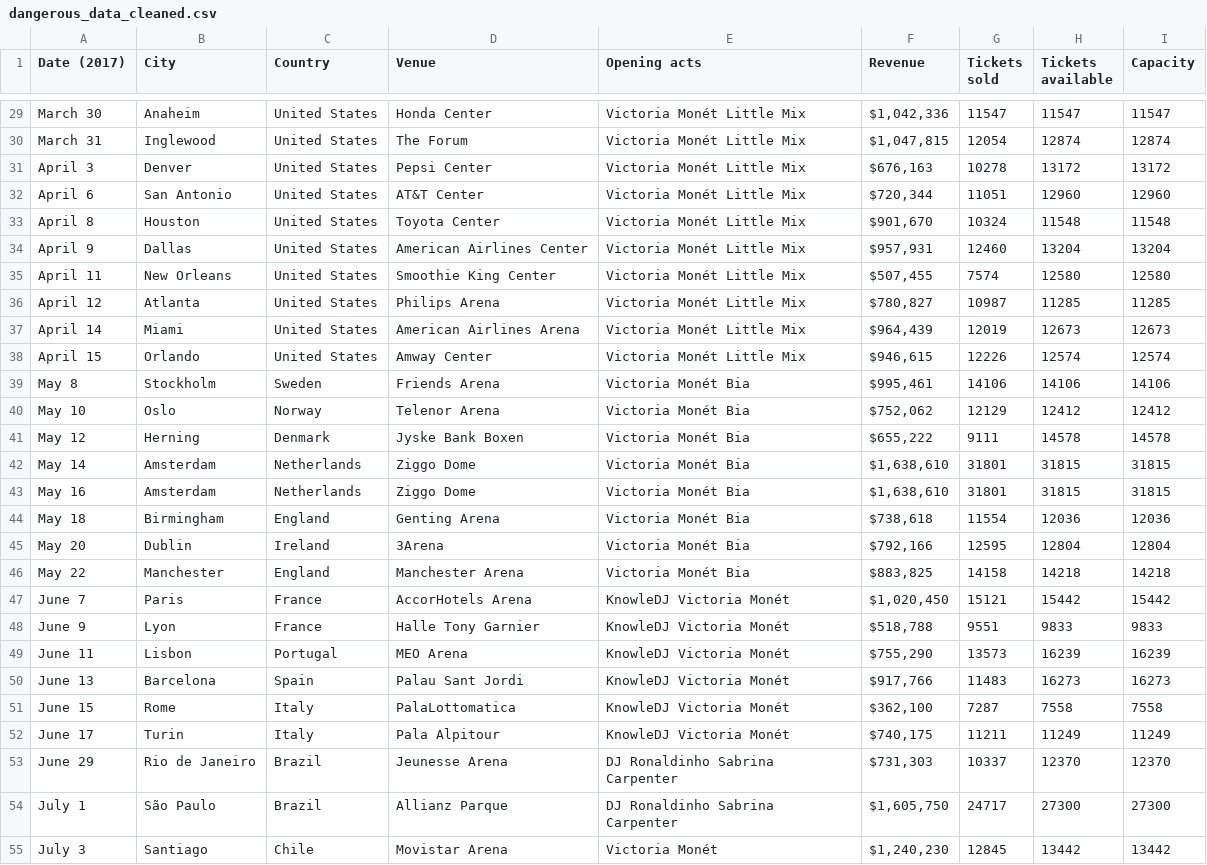
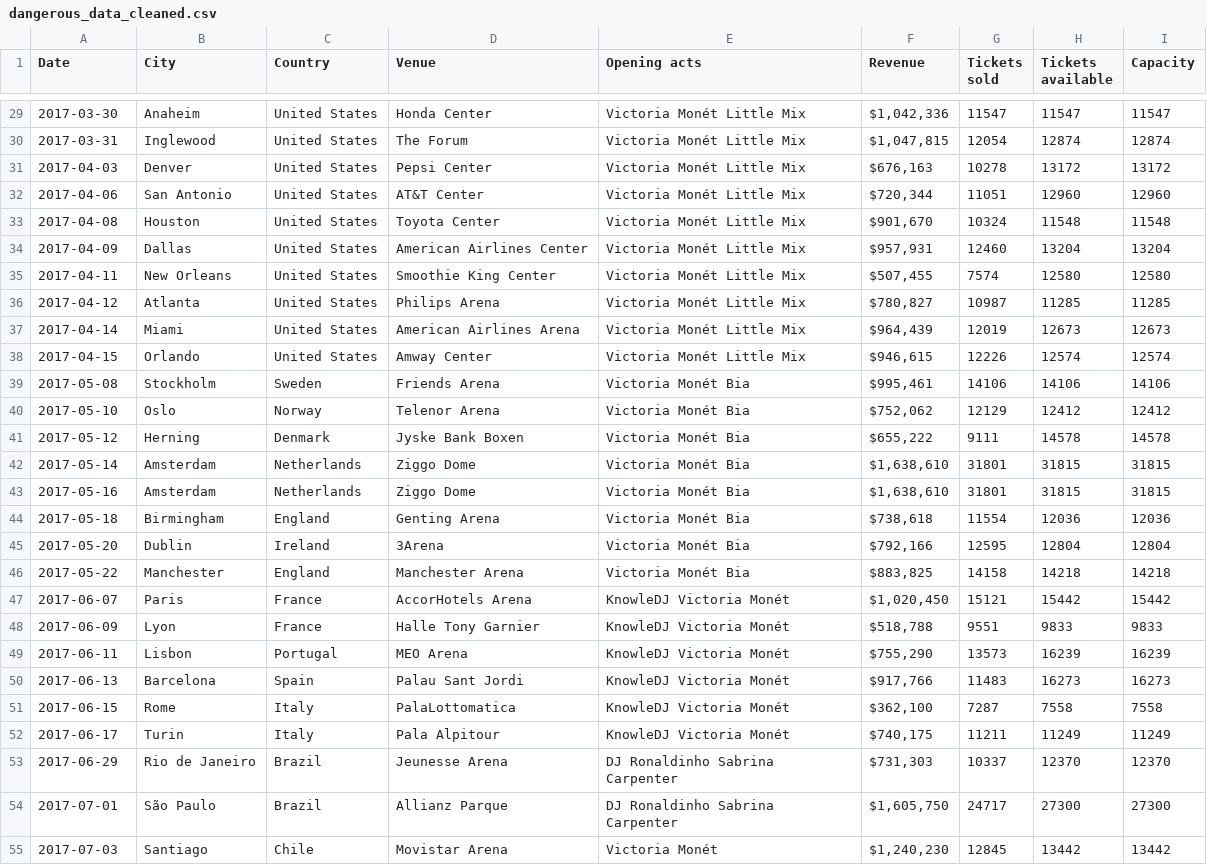
Before and after one commit to liora-symone/cfg3daatsets, a CSV file: ariana/dangerous_data_cleaned.csv, drawn as a sheet; only a part is shown, gaps mark what is left out; the diff covers the shown part only; the diff names each change by its address in the sheet, - before the commit and + after, or states it on an @@ line.

Commit message:
Dangerous data with updated Date column

```diff
--- a/ariana/dangerous_data_cleaned.csv
+++ b/ariana/dangerous_data_cleaned.csv
-A1: Date (2017)
+A1: Date
-A29 (Date): March 30
+A29 (Date): 2017-03-30
-A30 (Date): March 31
+A30 (Date): 2017-03-31
-A31 (Date): April 3
+A31 (Date): 2017-04-03
-A32 (Date): April 6
+A32 (Date): 2017-04-06
-A33 (Date): April 8
+A33 (Date): 2017-04-08
-A34 (Date): April 9
+A34 (Date): 2017-04-09
-A35 (Date): April 11
+A35 (Date): 2017-04-11
-A36 (Date): April 12
+A36 (Date): 2017-04-12
-A37 (Date): April 14
+A37 (Date): 2017-04-14
-A38 (Date): April 15
+A38 (Date): 2017-04-15
-A39 (Date): May 8
+A39 (Date): 2017-05-08
-A40 (Date): May 10
+A40 (Date): 2017-05-10
-A41 (Date): May 12
+A41 (Date): 2017-05-12
-A42 (Date): May 14
+A42 (Date): 2017-05-14
-A43 (Date): May 16
+A43 (Date): 2017-05-16
-A44 (Date): May 18
+A44 (Date): 2017-05-18
-A45 (Date): May 20
+A45 (Date): 2017-05-20
-A46 (Date): May 22
+A46 (Date): 2017-05-22
-A47 (Date): June 7
+A47 (Date): 2017-06-07
-A48 (Date): June 9
+A48 (Date): 2017-06-09
-A49 (Date): June 11
+A49 (Date): 2017-06-11
-A50 (Date): June 13
+A50 (Date): 2017-06-13
-A51 (Date): June 15
+A51 (Date): 2017-06-15
-A52 (Date): June 17
+A52 (Date): 2017-06-17
-A53 (Date): June 29
+A53 (Date): 2017-06-29
-A54 (Date): July 1
+A54 (Date): 2017-07-01
-A55 (Date): July 3
+A55 (Date): 2017-07-03
```
Also changed, not shown: 48 edited cells elsewhere in this file.
